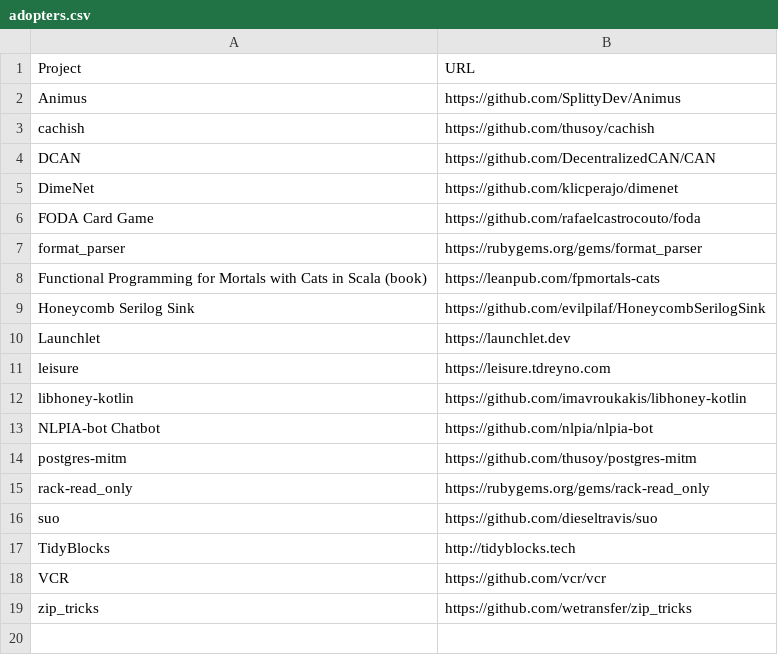
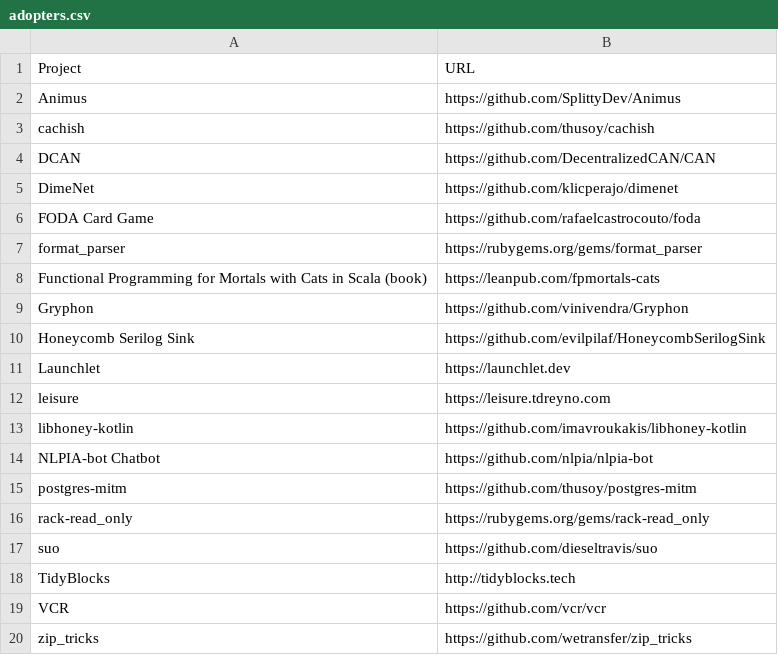
Before and after one commit to EthicalSource/hippocratic-license, a CSV file: static/adopters.csv, drawn as a sheet; the diff names each change by its address in the sheet, - before the commit and + after, or states it on an @@ line.

Commit message:
Add Gryphon to adopters

```diff
--- a/static/adopters.csv
+++ b/static/adopters.csv
+row 9: Gryphon | https://github.com/vinivendra/Gryphon
```
